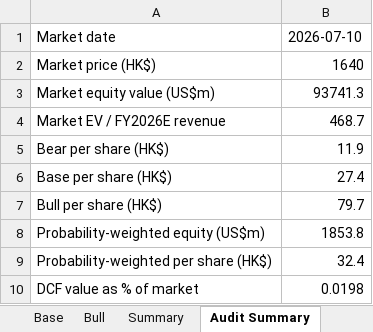
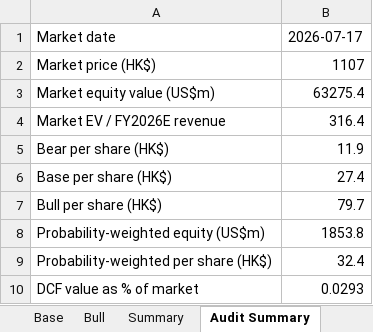
Before and after one commit to ericxuzhesheng/Zhipu-AI-Valuation, an Excel workbook: model/valuation_model.xlsx, sheet Audit Summary, drawn as a sheet; values as stored, in another font and other column widths than the file's, no borders; the diff names each change by its address in the sheet, - before the commit and + after, or states it on an @@ line.

Commit message:
Update paper and outputs to latest data

```diff
--- a/model/valuation_model.xlsx (sheet Audit Summary)
+++ b/model/valuation_model.xlsx (sheet Audit Summary)
-B1: 2026-07-10
+B1: 2026-07-17
-B2: 1640
+B2: 1107
-B3: 93741.3
+B3: 63275.4
-B4: 468.7
+B4: 316.4
-B10: 0.0198
+B10: 0.0293
```
Also changed, not shown: sheet Assumptions, 36 other files.
